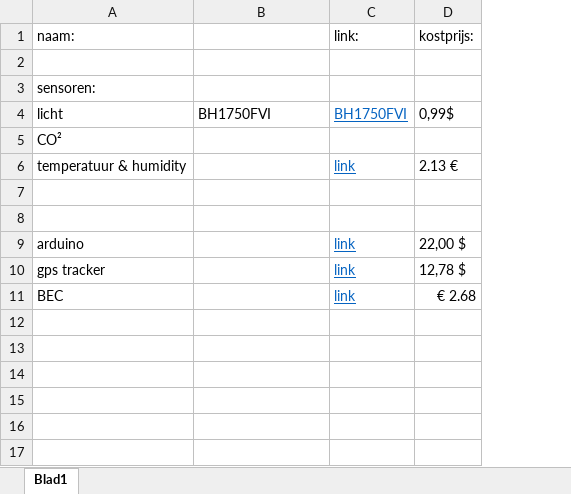
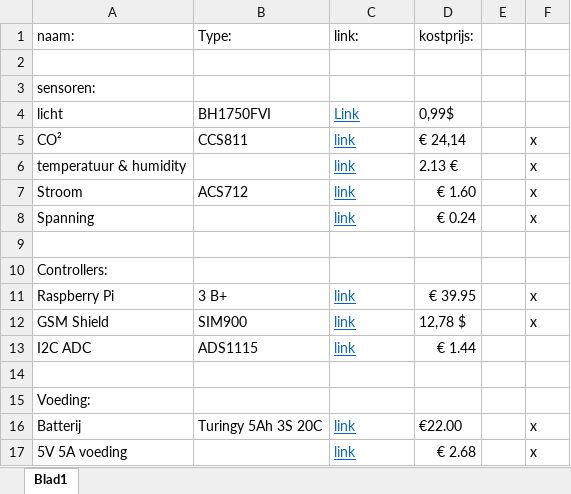
Before and after one commit to Tuur123/GIP, an Excel workbook: Bundel/bestellijst.xlsx, sheet Blad1, drawn as a sheet; values as stored, in another font and other column widths than the file's, no borders; removed rows and columns are numbered as before the commit, all else as after; the diff names each change by its address in the sheet, - before the commit and + after, or states it on an @@ line.

```diff
--- a/Bundel/bestellijst.xlsx (sheet Blad1)
+++ b/Bundel/bestellijst.xlsx (sheet Blad1)
+column E, empty
+column F, rows 5-6: x | x; row 17: x
-B1: (empty)
+B1: Type:
-C4 (link:): BH1750FVI
+C4 (link:): Link
-B5 (Type:): (empty)
+B5 (Type:): CCS811
-C5 (link:): (empty)
+C5 (link:): link
-D5 (kostprijs:): (empty)
+D5 (kostprijs:): € 24,14
+row 7: Stroom | ACS712 | link | € 1.60 |  | x
+row 8: Spanning |  | link | € 0.24 |  | x
+row 10: Controllers:
+row 11: Raspberry Pi | 3 B+ | link | € 39.95 |  | x
+row 12: GSM Shield | SIM900 | link | 12,78 $ |  | x
+row 13: I2C ADC | ADS1115 | link | € 1.44
-row 9: arduino |  | link | 22,00 $
-row 10: gps tracker |  | link | 12,78 $
+row 15: Voeding:
+row 16: Batterij | Turingy 5Ah 3S 20C | link | €22.00 |  | x
-A17 (naam:): BEC
+A17 (naam:): 5V 5A voeding
```
Also changed, not shown: 1 other file.
